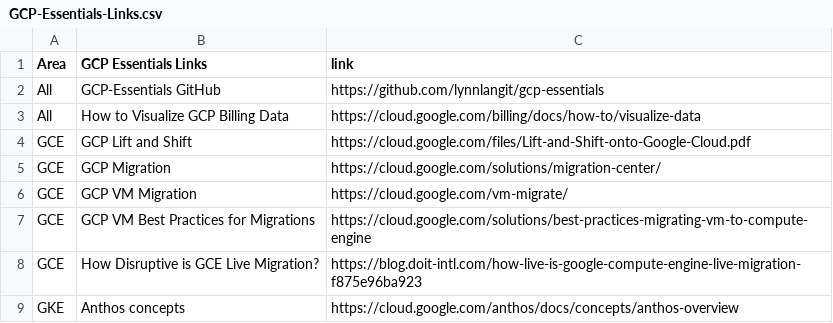
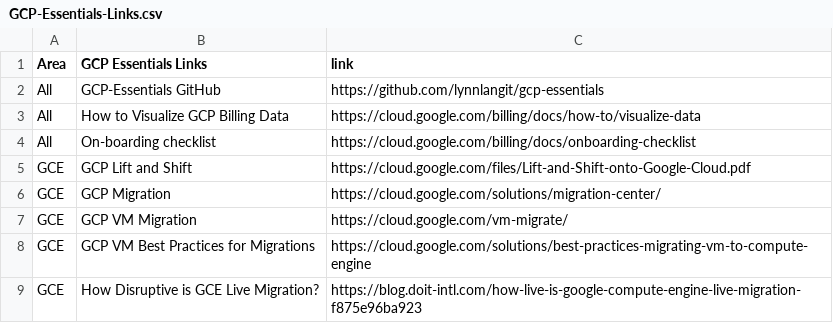
Before and after one commit to lynnlangit/gcp-essentials, a CSV file: GCP-Essentials-Links.csv, drawn as a sheet; only a part is shown; the shorter side is filled out with more unchanged rows.

Commit message:
Update GCP-Essentials-Links.csv

```diff
--- a/GCP-Essentials-Links.csv
+++ b/GCP-Essentials-Links.csv
@@ -3,2 +3,3 @@ All, GCP-Essentials GitHub, https://github.com/lynnlangit/gcp-essentials
 All, How to Visualize GCP Billing Data, https://cloud.google.com/billing/docs/how-to/visualize-data
+All, On-boarding checklist, https://cloud.google.com/billing/docs/onboarding-checklist
 GCE, GCP Lift and Shift, https://cloud.google.com/files/Lift-and-Shift-onto-Google-Cloud.pdf
```
